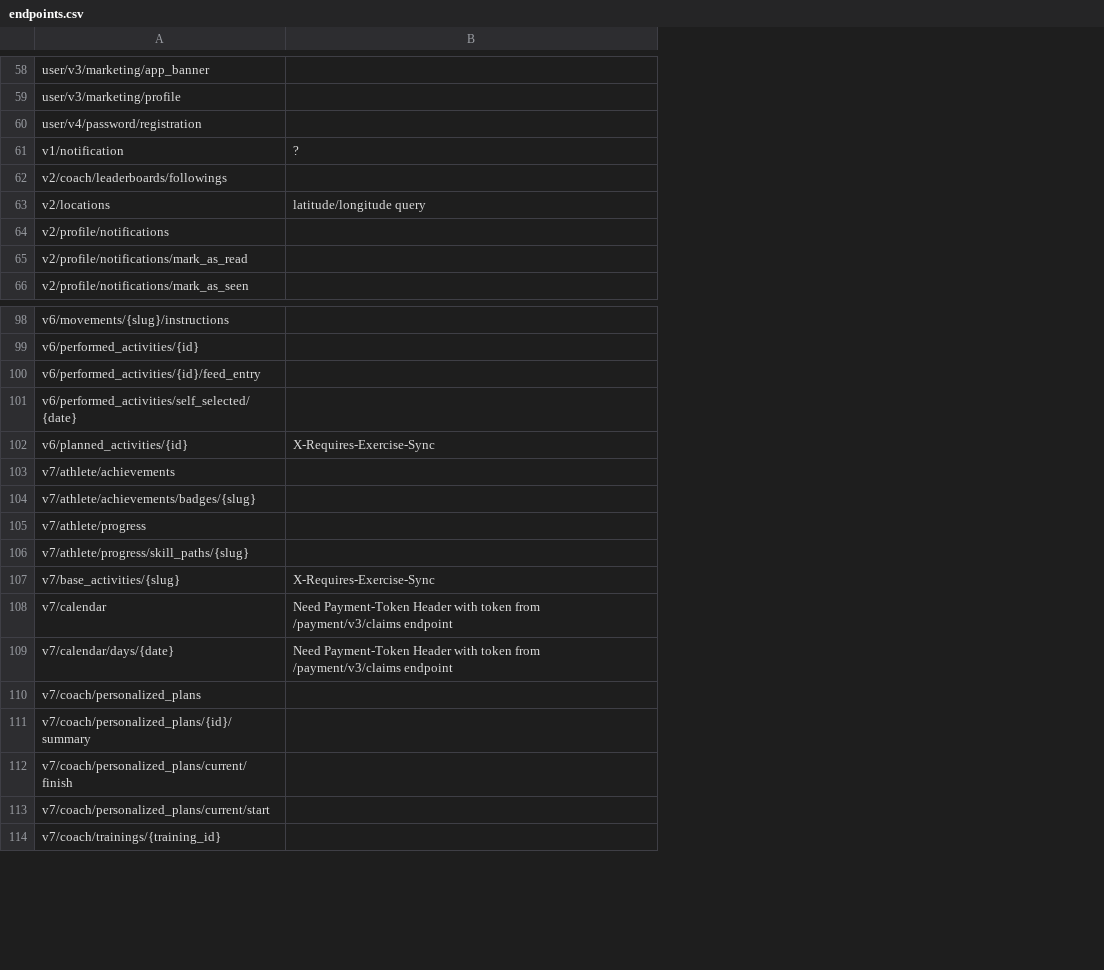
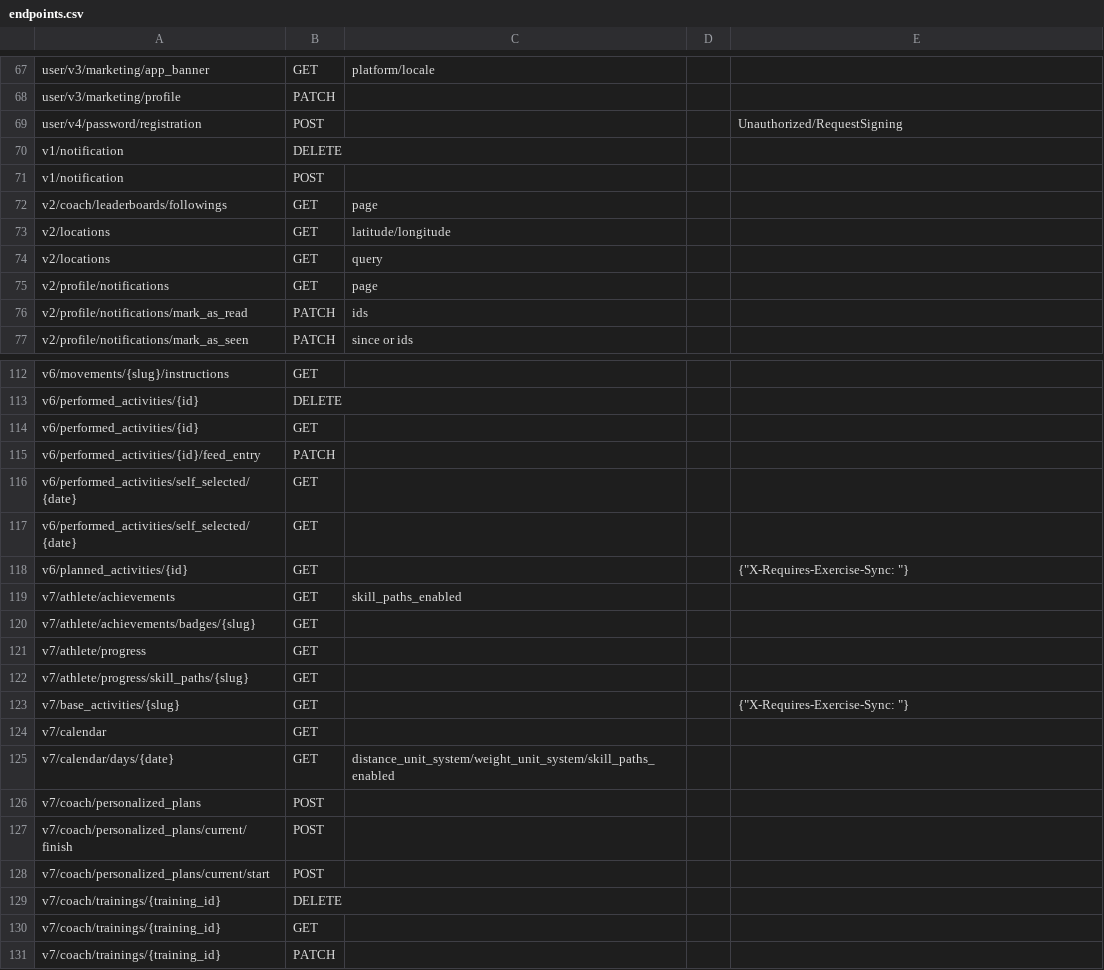
Before and after one commit to mkb79/freeletics-python, a CSV file: endpoints.csv, drawn as a sheet; only a part is shown, gaps mark what is left out; removed rows and columns are numbered as before the commit, all else as after; the diff covers the shown part only; the diff names each change by its address in the sheet, - before the commit and + after, or states it on an @@ line.

Commit message:
Update endpoints.csv

```diff
--- a/endpoints.csv
+++ b/endpoints.csv
+column B, rows 67-70: GET | PATCH | POST | DELETE; rows 72-73: GET | GET; rows 75-77: GET | PATCH | PATCH; rows 112-113: GET | DELETE; rows 115-116: PATCH | GET; rows 118-128: GET | GET | GET | GET | GET | GET | GET | GET | POST | POST | POST; row 131: PATCH
+column C, row 67: platform/locale; rows 72-73: page | latitude/longitude; rows 75-77: page | ids | since or ids; rows 119-125: skill_paths_enabled |  |  |  |  |  | distance_unit_system/weight_unit_system/skill_paths_enabled
+column D, empty
-E69: (empty)
+E69: Unauthorized/RequestSigning
-E70: ?
+E70: (empty)
+row 71: v1/notification | POST
-E73: latitude/longitude query
+E73: (empty)
+row 74: v2/locations | GET | query
+row 114: v6/performed_activities/{id} | GET
+row 117: v6/performed_activities/self_selected/{date} | GET
-E118: X-Requires-Exercise-Sync
+E118: {"X-Requires-Exercise-Sync: "}
-E123: X-Requires-Exercise-Sync
+E123: {"X-Requires-Exercise-Sync: "}
-E124:E125: Need Payment-Token Header with token from /payment/v3/claims endpoint
+E124:E125: (empty)
-row 111: v7/coach/personalized_plans/{id}/summary
+row 129: v7/coach/trainings/{training_id} | DELETE
+row 130: v7/coach/trainings/{training_id} | GET
```
Also changed, not shown: 14 added rows, 2 removed rows and 11 edited cells elsewhere in this file.
